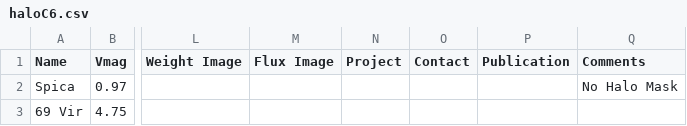
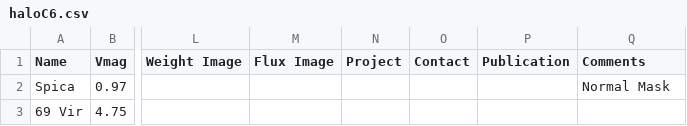
Before and after one commit to benjaminpope/k2halo, a CSV file: data/haloC6.csv, drawn as a sheet; only a part is shown, gaps mark what is left out; the diff names each change by its address in the sheet, - before the commit and + after, or states it on an @@ line.

```diff
--- a/data/haloC6.csv
+++ b/data/haloC6.csv
-Q2 (Comments): No Halo Mask
+Q2 (Comments): Normal Mask
```
Also changed, not shown: data/haloC4.csv, 16 other files.
